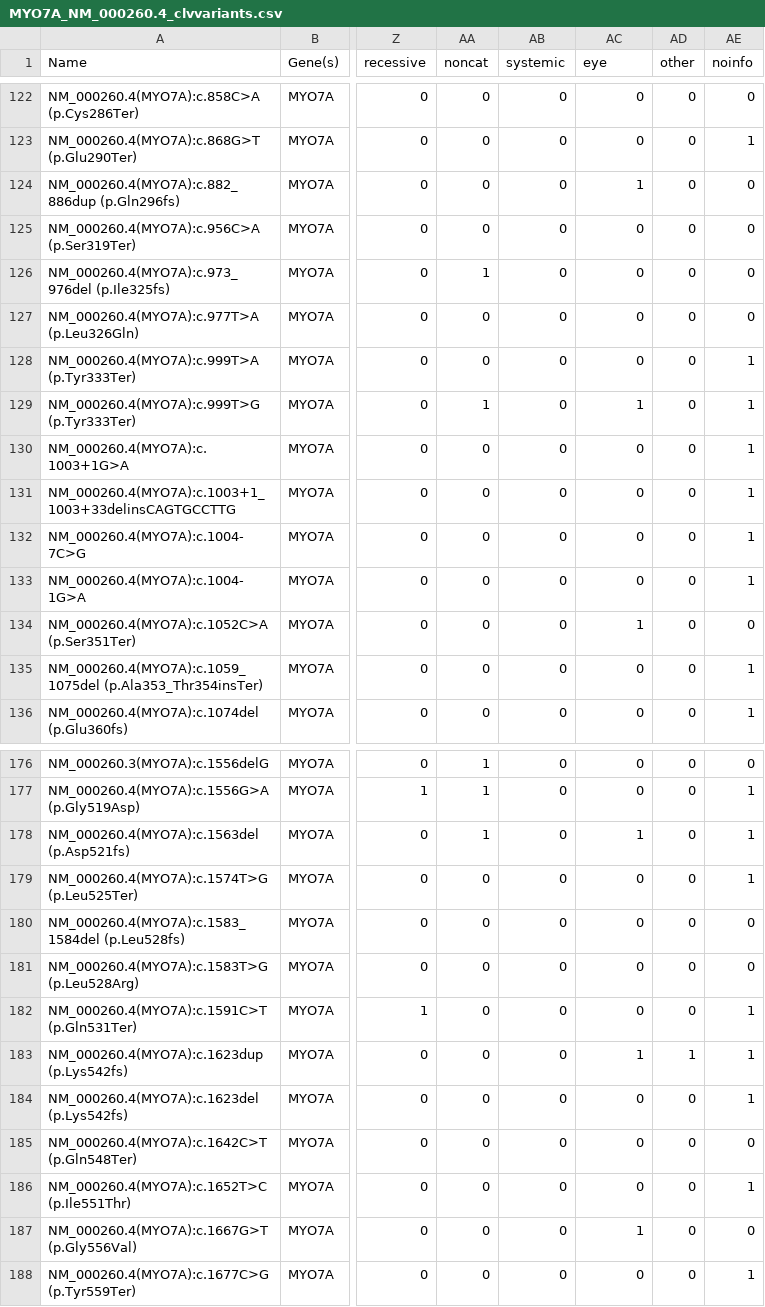
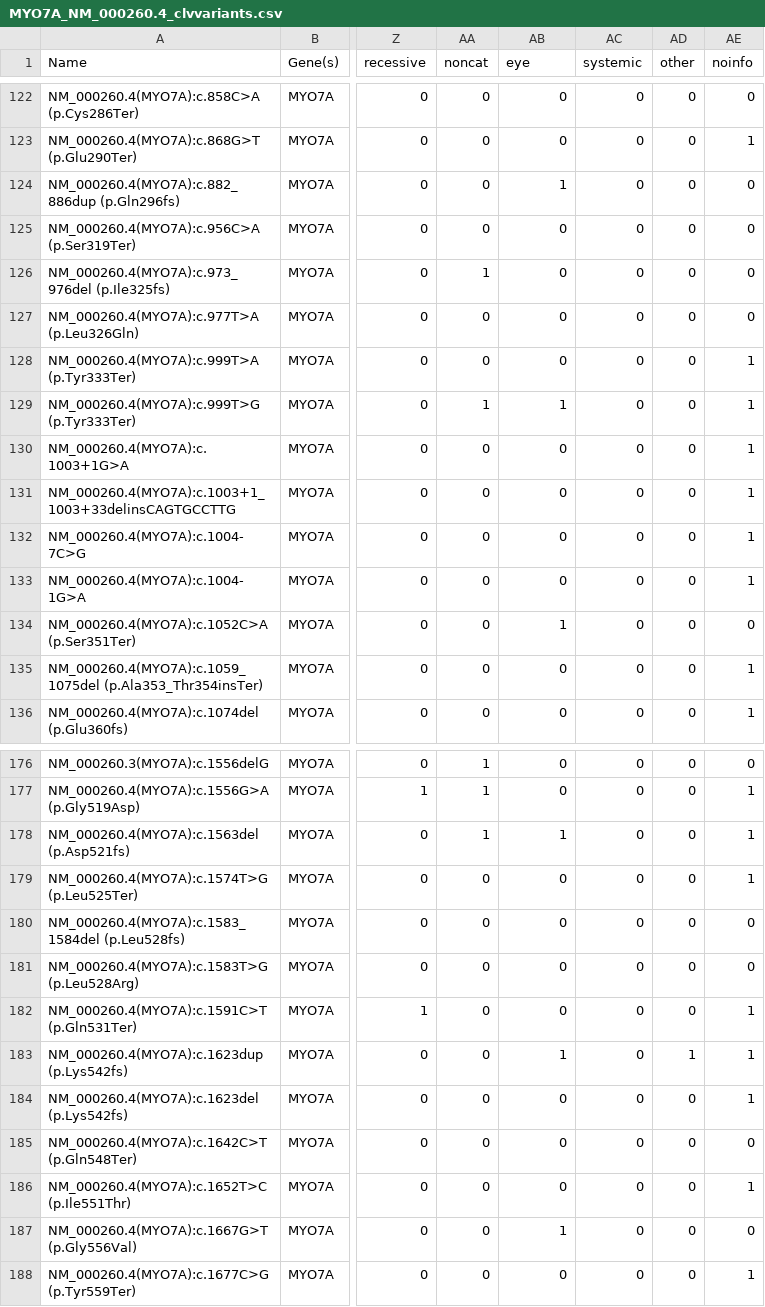
Before and after one commit to takushim/fpvariants, a CSV file: analyses/MYO7A/MYO7A_NM_000260.4_clvvariants.csv, drawn as a sheet; only a part is shown, gaps mark what is left out; the diff covers the shown part only; the diff names each change by its address in the sheet, - before the commit and + after, or states it on an @@ line.

```diff
--- a/analyses/MYO7A/MYO7A_NM_000260.4_clvvariants.csv
+++ b/analyses/MYO7A/MYO7A_NM_000260.4_clvvariants.csv
-AB1: systemic
+AB1: eye
-AC1: eye
+AC1: systemic
-AB124 (eye): 0
+AB124 (eye): 1
-AC124 (systemic): 1
+AC124 (systemic): 0
-AB129 (eye): 0
+AB129 (eye): 1
-AC129 (systemic): 1
+AC129 (systemic): 0
-AB134 (eye): 0
+AB134 (eye): 1
-AC134 (systemic): 1
+AC134 (systemic): 0
-AB178 (eye): 0
+AB178 (eye): 1
-AC178 (systemic): 1
+AC178 (systemic): 0
-AB183 (eye): 0
+AB183 (eye): 1
-AC183 (systemic): 1
+AC183 (systemic): 0
-AB187 (eye): 0
+AB187 (eye): 1
-AC187 (systemic): 1
+AC187 (systemic): 0
```
Also changed, not shown: 42 edited cells elsewhere in this file, analyses/MYH14/MYH14_NM_001145809.2_clvvariants.csv, analyses/MYH9/MYH9_NM_002473.6_clvvariants.csv, 8 other files.
